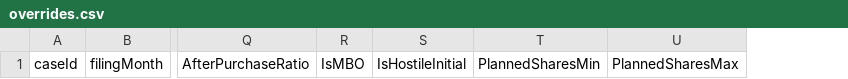
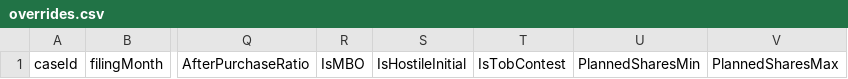
Before and after one commit to YoshitakaNakajimaGH/tob-edinet-fetch, a CSV file: corrections/overrides.csv, drawn as a sheet; only a part is shown, gaps mark what is left out; the diff names each change by its address in the sheet, - before the commit and + after, or states it on an @@ line.

```diff
--- a/corrections/overrides.csv
+++ b/corrections/overrides.csv
+column T, row 1: IsTobContest
```
Also changed, not shown: docs/data/all.csv, docs/data/self_tob.csv, 11 other files.
